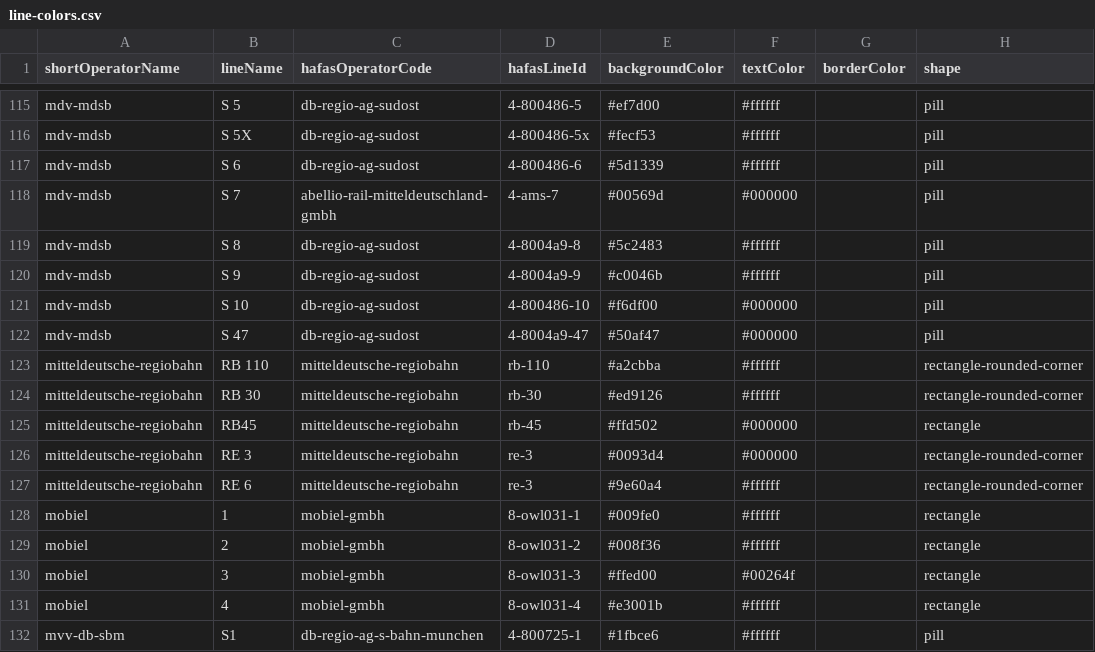
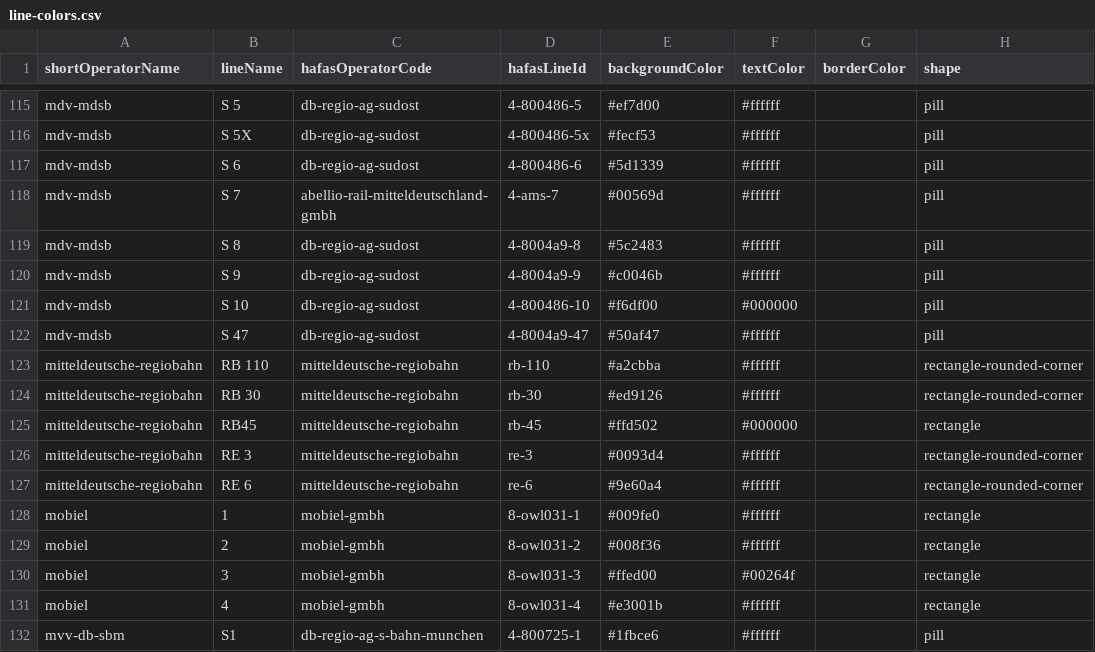
Before and after one commit to Unterwerk/line-colors, a CSV file: line-colors.csv, drawn as a sheet; only a part is shown, gaps mark what is left out.

Commit message:
Update line-colors.csv
kleine Korrekturen

```diff
--- a/line-colors.csv
+++ b/line-colors.csv
@@ -117,3 +117,3 @@ mdv-mdsb,S 5X,db-regio-ag-sudost,4-800486-5x,#fecf53,#ffffff,,pill
 mdv-mdsb,S 6,db-regio-ag-sudost,4-800486-6,#5d1339,#ffffff,,pill
-mdv-mdsb,S 7,abellio-rail-mitteldeutschland-gmbh,4-ams-7,#00569d,#000000,,pill
+mdv-mdsb,S 7,abellio-rail-mitteldeutschland-gmbh,4-ams-7,#00569d,#ffffff,,pill
 mdv-mdsb,S 8,db-regio-ag-sudost,4-8004a9-8,#5c2483,#ffffff,,pill
@@ -121,3 +121,3 @@ mdv-mdsb,S 9,db-regio-ag-sudost,4-8004a9-9,#c0046b,#ffffff,,pill
 mdv-mdsb,S 10,db-regio-ag-sudost,4-800486-10,#f6df00,#000000,,pill
-mdv-mdsb,S 47,db-regio-ag-sudost,4-8004a9-47,#50af47,#000000,,pill
+mdv-mdsb,S 47,db-regio-ag-sudost,4-8004a9-47,#50af47,#ffffff,,pill
 mitteldeutsche-regiobahn,RB 110,mitteldeutsche-regiobahn,rb-110,#a2cbba,#ffffff,,rectangle-rounded-corner
@@ -125,4 +125,4 @@ mitteldeutsche-regiobahn,RB 30,mitteldeutsche-regiobahn,rb-30,#ed9126,#ffffff,,r
 mitteldeutsche-regiobahn,RB45,mitteldeutsche-regiobahn,rb-45,#ffd502,#000000,,rectangle
-mitteldeutsche-regiobahn,RE 3,mitteldeutsche-regiobahn,re-3,#0093d4,#000000,,rectangle-rounded-corner
-mitteldeutsche-regiobahn,RE 6,mitteldeutsche-regiobahn,re-3,#9e60a4,#ffffff,,rectangle-rounded-corner
+mitteldeutsche-regiobahn,RE 3,mitteldeutsche-regiobahn,re-3,#0093d4,#ffffff,,rectangle-rounded-corner
+mitteldeutsche-regiobahn,RE 6,mitteldeutsche-regiobahn,re-6,#9e60a4,#ffffff,,rectangle-rounded-corner
 mobiel,1,mobiel-gmbh,8-owl031-1,#009fe0,#ffffff,,rectangle
```
